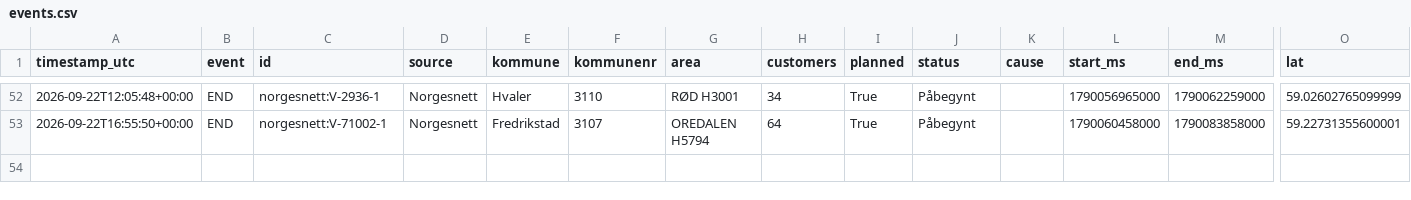
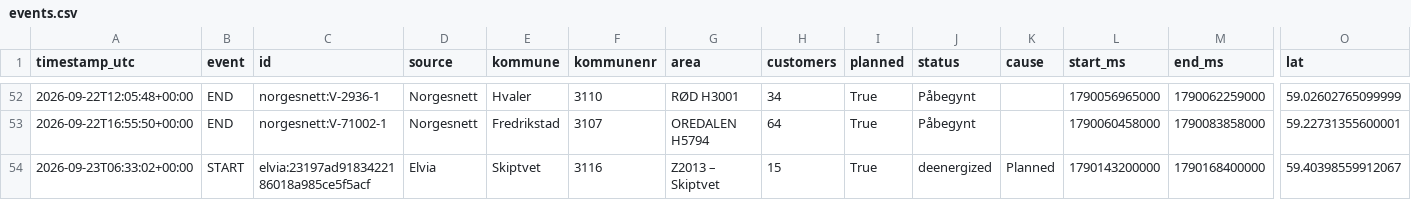
Before and after one commit to mathias-be/strombrudd-bot, a CSV file: data/events.csv, drawn as a sheet; only a part is shown, gaps mark what is left out; rows hold the shown columns only; the diff names each change by its address in the sheet, - before the commit and + after, or states it on an @@ line.

Commit message:
Oppdater strømbrudd-data [skip ci]

```diff
--- a/data/events.csv
+++ b/data/events.csv
+row 54: 2026-09-23T06:33:02+00:00 | START | elvia:23197ad9183422186018a985ce5f5acf | Elvia | Skiptvet | 3116 | Z2013 – Skiptvet | 15 | True | deenergized | Planned | 1790143200000 | 1790168400000 | 59.40398559912067
```
Also changed, not shown: 1 other file.
